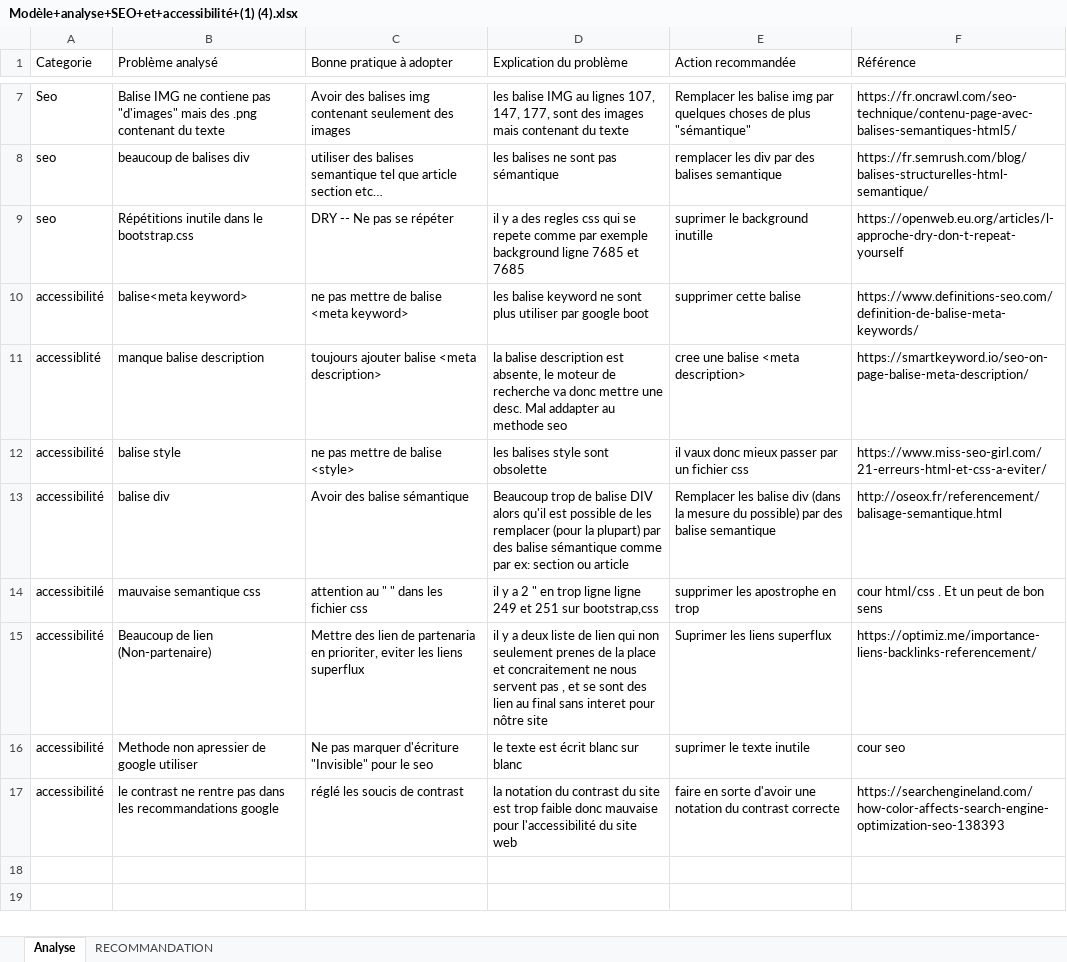
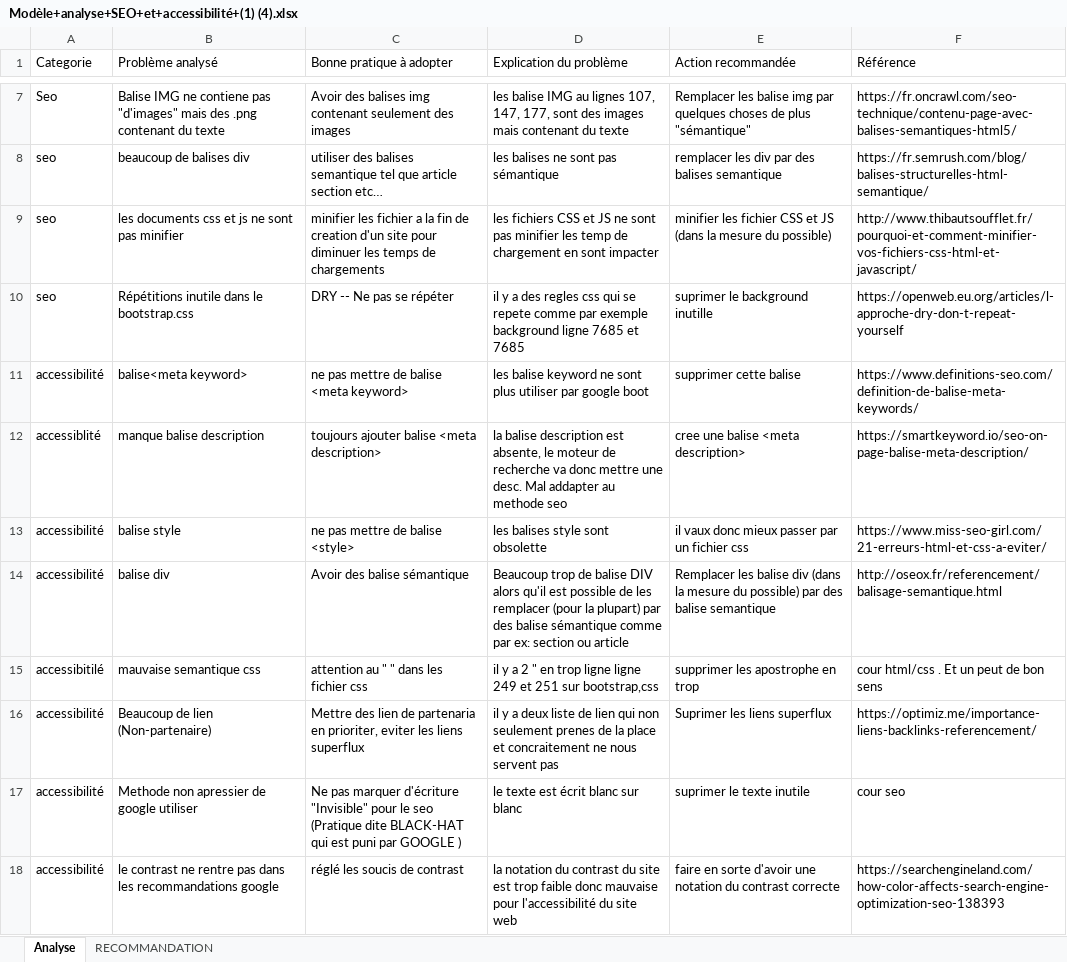
Before and after one commit to Y-parede-dev/OC-Projet-4, an Excel workbook: Modèle+analyse+SEO+et+accessibilité+(1) (4).xlsx, sheet Analyse, drawn as a sheet; only a part is shown, gaps mark what is left out; values as stored, in another font and other column widths than the file's, no cell formats; addresses are those after the commit; the diff names each change by its address in the sheet, - before the commit and + after, or states it on an @@ line.

Commit message:
minification des fichier css

```diff
--- a/Modèle+analyse+SEO+et+accessibilité+(1) (4).xlsx (sheet Analyse)
+++ b/Modèle+analyse+SEO+et+accessibilité+(1) (4).xlsx (sheet Analyse)
+row 9: seo | les documents css et js ne sont pas minifier | minifier les fichier a la fin de creation d'un site pour diminuer les temps de chargements | les fichiers CSS et JS ne sont pas minifier les temp de chargement en sont impacter | minifier les fichier CSS et JS (dans la mesure du possible) | http://www.thibautsoufflet.fr/pourquoi-et-comment-minifier-vos-fichiers-css-html-et-javascript/
-D16 (Explication du problème): …servent pas , et se sont des lien au final sans interet pour nôtre site
+D16 (Explication du problème): …servent pas
-C17 (Bonne pratique à adopter): …le seo
+C17 (Bonne pratique à adopter): …le seo (Pratique dite BLACK-HAT qui est puni par GOOGLE )
```
Also changed, not shown: cell formats, 6 other files.
